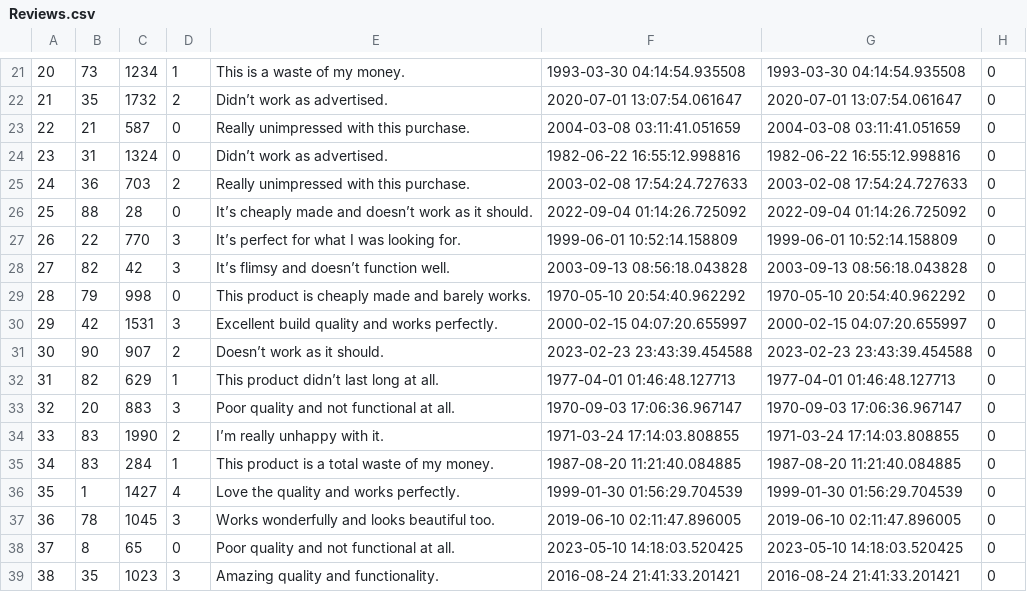
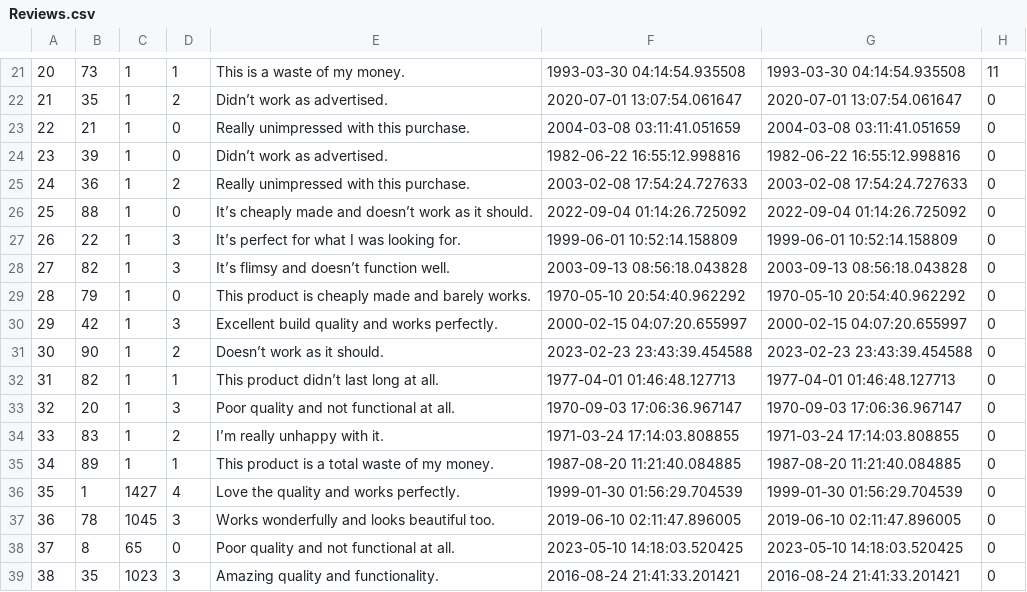
Before and after one commit to brian9chen/bear-essentials, a CSV file: db/generated/Reviews.csv, drawn as a sheet; only a part is shown, gaps mark what is left out; the diff covers the shown part only.

```diff
--- a/db/generated/Reviews.csv
+++ b/db/generated/Reviews.csv
@@ -21,16 +21,16 @@
-20,73,1234,1,This is a waste of my money.,1993-03-30 04:14:54.935508,1993-03-30 04:14:54.935508,0
-21,35,1732,2,Didn’t work as advertised.,2020-07-01 13:07:54.061647,2020-07-01 13:07:54.061647,0
-22,21,587,0,Really unimpressed with this purchase.,2004-03-08 03:11:41.051659,2004-03-08 03:11:41.051659,0
-23,31,1324,0,Didn’t work as advertised.,1982-06-22 16:55:12.998816,1982-06-22 16:55:12.998816,0
-24,36,703,2,Really unimpressed with this purchase.,2003-02-08 17:54:24.727633,2003-02-08 17:54:24.727633,0
-25,88,28,0,It’s cheaply made and doesn’t work as it should.,2022-09-04 01:14:26.725092,2022-09-04 01:14:26.725092,0
-26,22,770,3,It’s perfect for what I was looking for.,1999-06-01 10:52:14.158809,1999-06-01 10:52:14.158809,0
-27,82,42,3,It’s flimsy and doesn’t function well.,2003-09-13 08:56:18.043828,2003-09-13 08:56:18.043828,0
-28,79,998,0,This product is cheaply made and barely works.,1970-05-10 20:54:40.962292,1970-05-10 20:54:40.962292,0
-29,42,1531,3,Excellent build quality and works perfectly.,2000-02-15 04:07:20.655997,2000-02-15 04:07:20.655997,0
-30,90,907,2,Doesn’t work as it should.,2023-02-23 23:43:39.454588,2023-02-23 23:43:39.454588,0
-31,82,629,1,This product didn’t last long at all.,1977-04-01 01:46:48.127713,1977-04-01 01:46:48.127713,0
-32,20,883,3,Poor quality and not functional at all.,1970-09-03 17:06:36.967147,1970-09-03 17:06:36.967147,0
-33,83,1990,2,I’m really unhappy with it.,1971-03-24 17:14:03.808855,1971-03-24 17:14:03.808855,0
-34,83,284,1,This product is a total waste of my money.,1987-08-20 11:21:40.084885,1987-08-20 11:21:40.084885,0
+20,73,1,1,This is a waste of my money.,1993-03-30 04:14:54.935508,1993-03-30 04:14:54.935508,11
+21,35,1,2,Didn’t work as advertised.,2020-07-01 13:07:54.061647,2020-07-01 13:07:54.061647,0
+22,21,1,0,Really unimpressed with this purchase.,2004-03-08 03:11:41.051659,2004-03-08 03:11:41.051659,0
+23,39,1,0,Didn’t work as advertised.,1982-06-22 16:55:12.998816,1982-06-22 16:55:12.998816,0
+24,36,1,2,Really unimpressed with this purchase.,2003-02-08 17:54:24.727633,2003-02-08 17:54:24.727633,0
+25,88,1,0,It’s cheaply made and doesn’t work as it should.,2022-09-04 01:14:26.725092,2022-09-04 01:14:26.725092,0
+26,22,1,3,It’s perfect for what I was looking for.,1999-06-01 10:52:14.158809,1999-06-01 10:52:14.158809,0
+27,82,1,3,It’s flimsy and doesn’t function well.,2003-09-13 08:56:18.043828,2003-09-13 08:56:18.043828,0
+28,79,1,0,This product is cheaply made and barely works.,1970-05-10 20:54:40.962292,1970-05-10 20:54:40.962292,0
+29,42,1,3,Excellent build quality and works perfectly.,2000-02-15 04:07:20.655997,2000-02-15 04:07:20.655997,0
+30,90,1,2,Doesn’t work as it should.,2023-02-23 23:43:39.454588,2023-02-23 23:43:39.454588,0
+31,82,1,1,This product didn’t last long at all.,1977-04-01 01:46:48.127713,1977-04-01 01:46:48.127713,0
+32,20,1,3,Poor quality and not functional at all.,1970-09-03 17:06:36.967147,1970-09-03 17:06:36.967147,0
+33,83,1,2,I’m really unhappy with it.,1971-03-24 17:14:03.808855,1971-03-24 17:14:03.808855,0
+34,89,1,1,This product is a total waste of my money.,1987-08-20 11:21:40.084885,1987-08-20 11:21:40.084885,0
 35,1,1427,4,Love the quality and works perfectly.,1999-01-30 01:56:29.704539,1999-01-30 01:56:29.704539,0
```
Also changed, not shown: 32 edited cells elsewhere in this file, db/data/Reviews.csv, db/generated/Products.csv, 5 other files.
